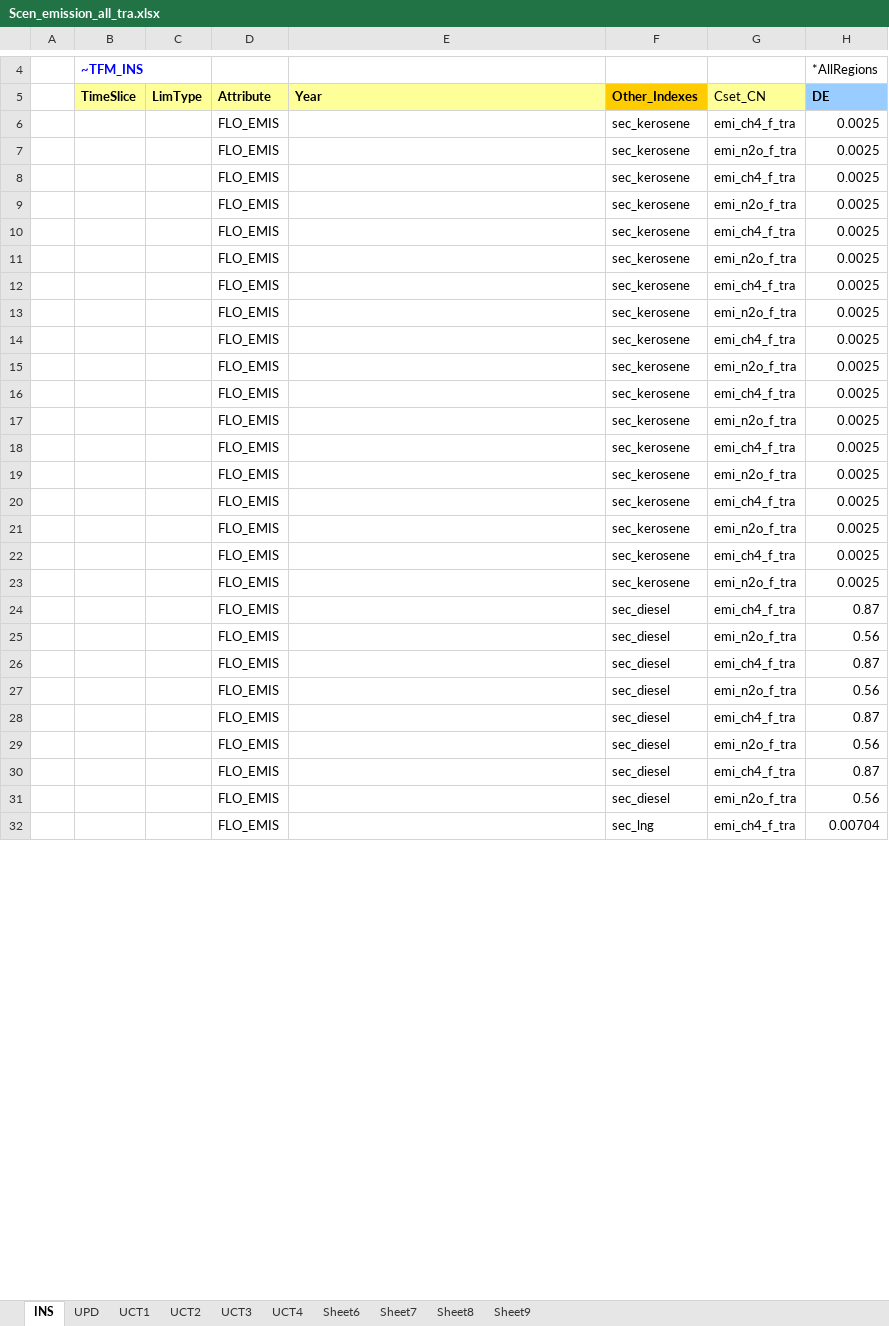
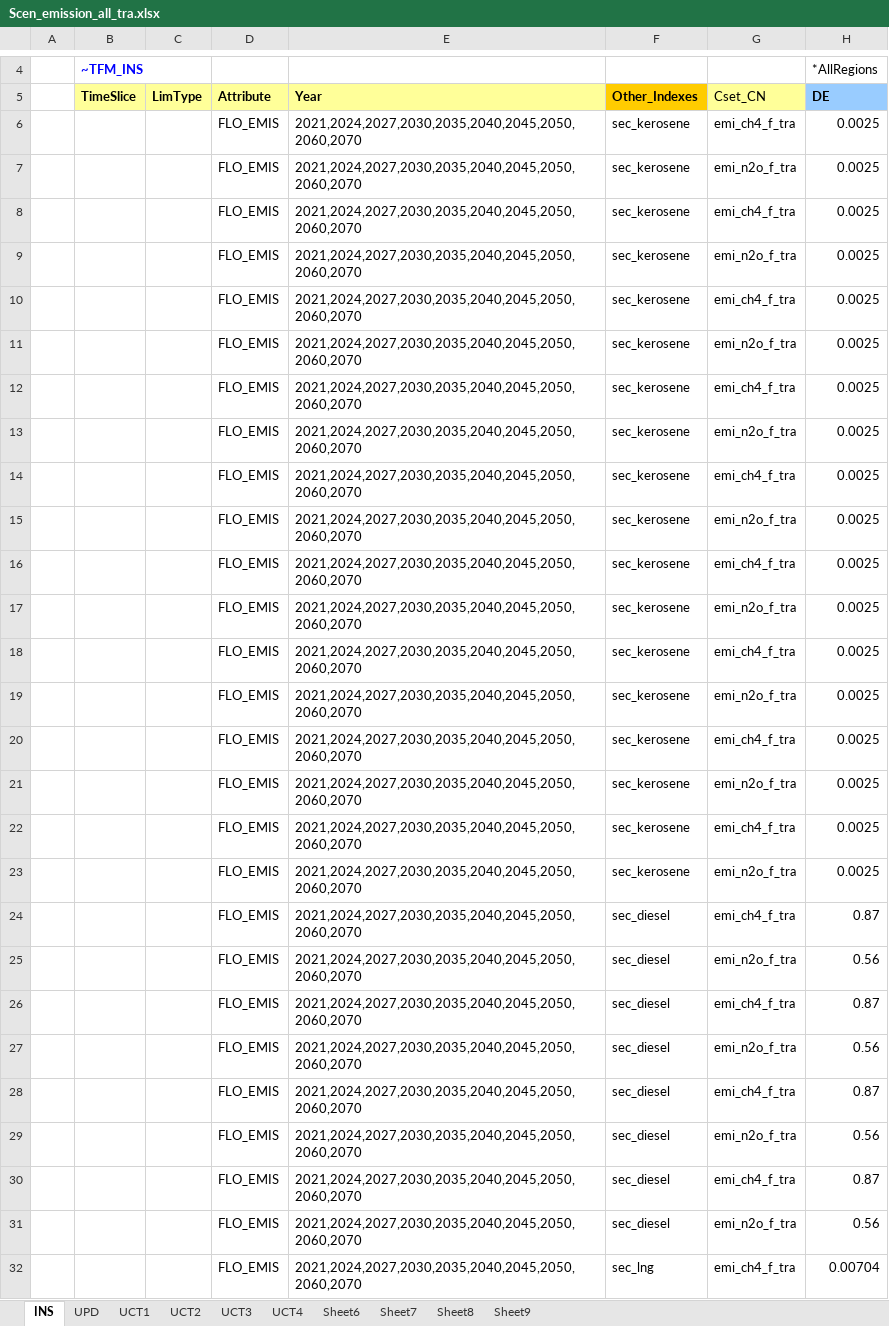
Before and after one commit to sedos-project/data_adapter_times, an Excel workbook: output_data/Scen_emission_all_tra.xlsx, sheet INS, drawn as a sheet; only a part is shown, gaps mark what is left out; values as stored, in another font and other column widths than the file's, no borders; the diff covers the shown part only; the diff names each change by its address in the sheet, - before the commit and + after, or states it on an @@ line.

```diff
--- a/output_data/Scen_emission_all_tra.xlsx (sheet INS)
+++ b/output_data/Scen_emission_all_tra.xlsx (sheet INS)
-E6:E32 (Year): (empty)
+E6:E32 (Year): 2021,2024,2027,2030,2035,2040,2045,2050,2060,2070
```
Also changed, not shown: 191 edited cells elsewhere in this sheet, config_data/SysSettings.xlsx, output_data/vt_DE_CO2_Emission.xlsx, 4 other files.
